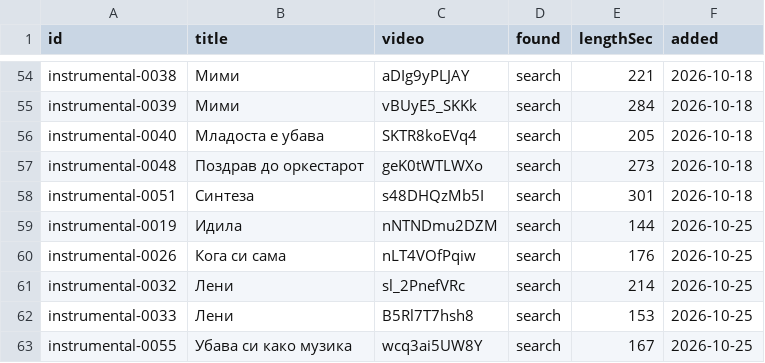
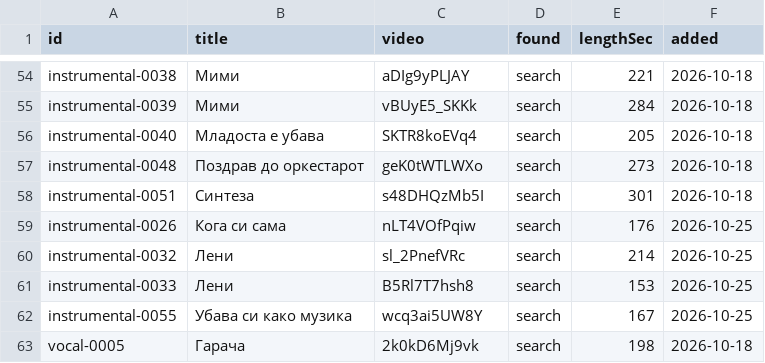
Before and after one commit to gocemitevski/Shpato, a CSV file: sources/youtube.csv, drawn as a sheet; only a part is shown, gaps mark what is left out; the shorter side is filled out with more unchanged rows.

Commit message:
Remove the vocal Идила link from the piano record

```diff
--- a/sources/youtube.csv
+++ b/sources/youtube.csv
@@ -58,3 +58,2 @@ instrumental-0048,Поздрав до оркестарот,geK0tWTLWXo,search,27
 instrumental-0051,Синтеза,s48DHQzMb5I,search,301,2026-10-18
-instrumental-0019,Идила,nNTNDmu2DZM,search,144,2026-10-25
 instrumental-0026,Кога си сама,nLT4VOfPqiw,search,176,2026-10-25
```
Also changed, not shown: 4 other files.
